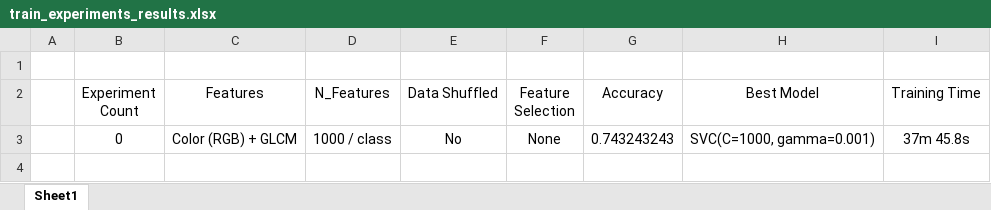
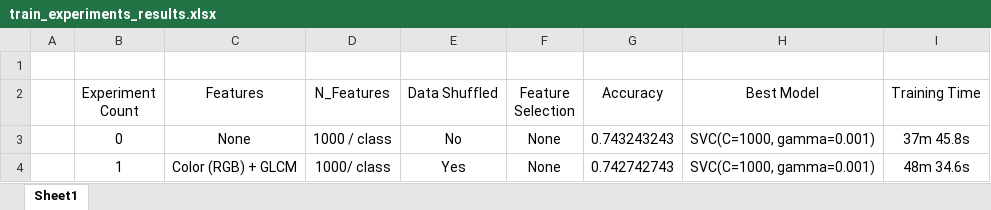
Before and after one commit to lui-alvarez/Melanoma-classification-using-machine-learning, an Excel workbook: output/train_experiments_results.xlsx, sheet Sheet1, drawn as a sheet; values as stored, in another font and other column widths than the file's, no borders; table styles not drawn; the diff names each change by its address in the sheet, - before the commit and + after, or states it on an @@ line.

```diff
--- a/output/train_experiments_results.xlsx (sheet Sheet1)
+++ b/output/train_experiments_results.xlsx (sheet Sheet1)
-C3 (Features): Color (RGB) + GLCM
+C3 (Features): None
+row 4:  | 1 | Color (RGB) + GLCM | 1000/ class | Yes | None | 0.742742743 | SVC(C=1000, gamma=0.001) | 48m 34.6s
```
Also changed, not shown: 2 other files.
